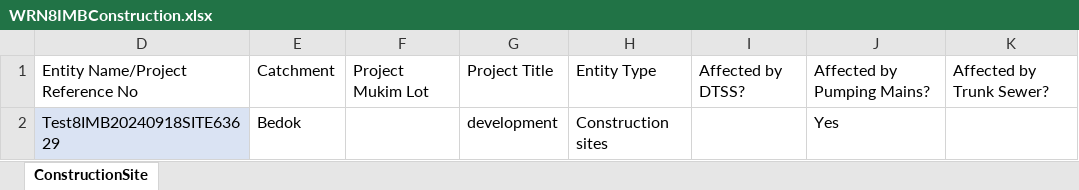
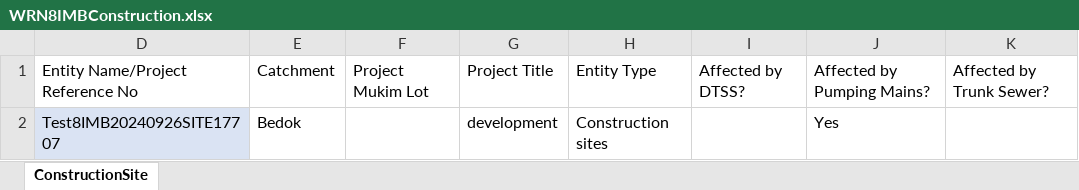
Before and after one commit to AnushanuluHCL/PUBProjectAutomation, an Excel workbook: src/main/resources/documents/WRN8IMBConstruction.xlsx, sheet ConstructionSite, drawn as a sheet; values as stored, in another font and other column widths than the file's, no borders; table styles not drawn; the diff names each change by its address in the sheet, - before the commit and + after, or states it on an @@ line.

```diff
--- a/src/main/resources/documents/WRN8IMBConstruction.xlsx (sheet ConstructionSite)
+++ b/src/main/resources/documents/WRN8IMBConstruction.xlsx (sheet ConstructionSite)
-D2: Test8IMB20240918SITE63629
+D2: Test8IMB20240926SITE17707
```
Also changed, not shown: 27 other files.
